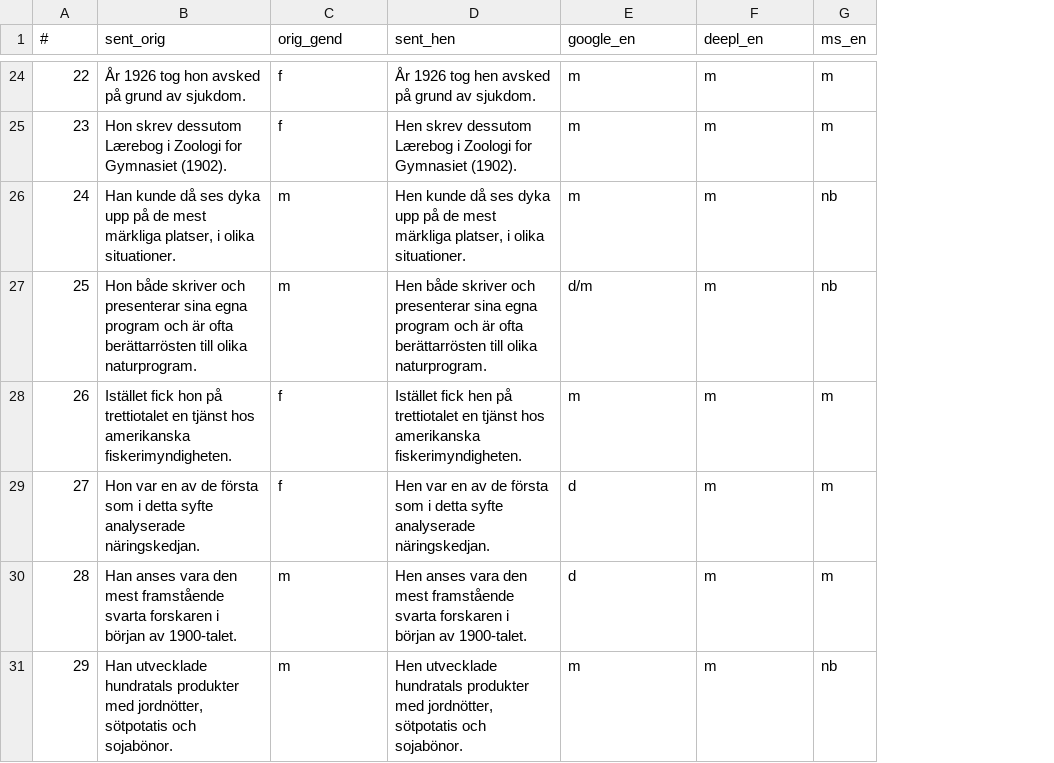
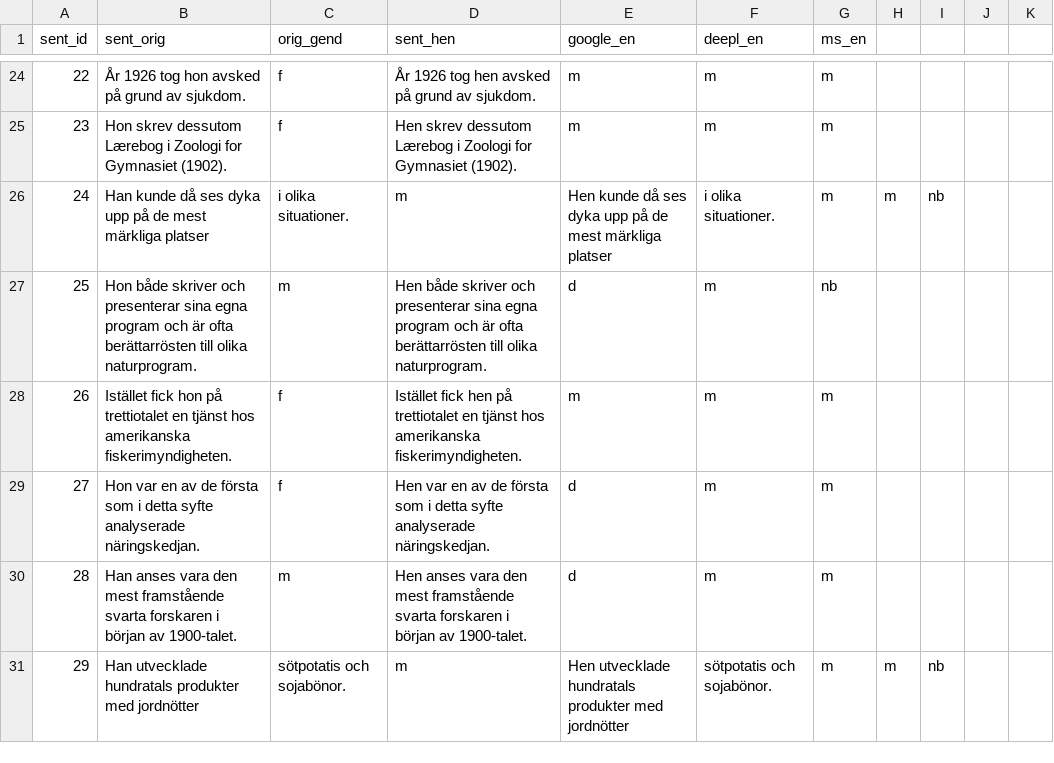
Before and after one commit to augustgw/nb-gender-mt, a CSV file: hen-en-translate.csv, drawn as a sheet; only a part is shown, gaps mark what is left out; the diff covers the shown part only; the diff names each change by its address in the sheet, - before the commit and + after, or states it on an @@ line.

```diff
--- a/hen-en-translate.csv
+++ b/hen-en-translate.csv
+column H, rows 26-31: m |  |  |  |  | m
+column I, rows 26-31: nb |  |  |  |  | nb
+column J, empty
+column K, empty
-A1: #
+A1: sent_id
-B26 (sent_orig): …mest märkliga platser, i olika situationer.
+B26 (sent_orig): …mest märkliga platser
-C26 (orig_gend): m
+C26 (orig_gend): i olika situationer.
-D26 (sent_hen): Hen kunde då ses dyka upp på de mest märkliga platser, i olika situationer.
+D26 (sent_hen): m
-E26 (google_en): m
+E26 (google_en): Hen kunde då ses dyka upp på de mest märkliga platser
-F26 (deepl_en): m
+F26 (deepl_en): i olika situationer.
-G26 (ms_en): nb
+G26 (ms_en): m
-E27 (google_en): d/m
+E27 (google_en): d
-B31 (sent_orig): …produkter med jordnötter, sötpotatis och sojabönor.
+B31 (sent_orig): …produkter med jordnötter
-C31 (orig_gend): m
+C31 (orig_gend): sötpotatis och sojabönor.
-D31 (sent_hen): Hen utvecklade hundratals produkter med jordnötter, sötpotatis och sojabönor.
+D31 (sent_hen): m
-E31 (google_en): m
+E31 (google_en): Hen utvecklade hundratals produkter med jordnötter
-F31 (deepl_en): m
+F31 (deepl_en): sötpotatis och sojabönor.
-G31 (ms_en): nb
+G31 (ms_en): m
```
Also changed, not shown: 28 edited cells elsewhere in this file, 2 other files.
